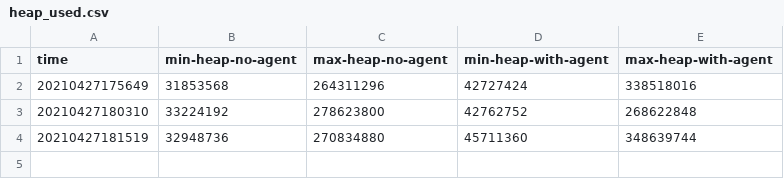
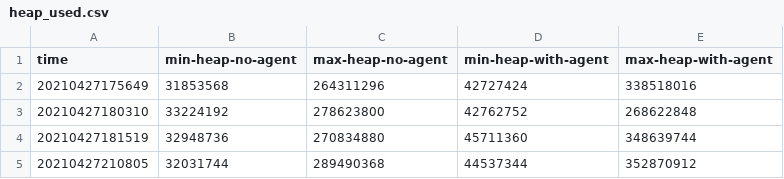
Before and after one commit to breedx-splk/iguanodon, a CSV file: results/heap_used.csv, drawn as a sheet.

```diff
--- a/results/heap_used.csv
+++ b/results/heap_used.csv
@@ -4 +4,2 @@ time,min-heap-no-agent,max-heap-no-agent,min-heap-with-agent,max-heap-with-agent
 20210427181519,32948736,270834880,45711360,348639744
+20210427210805,32031744,289490368,44537344,352870912
```
Also changed, not shown: results/garbage_collection.csv, results/throughput.csv, 3 other files.
